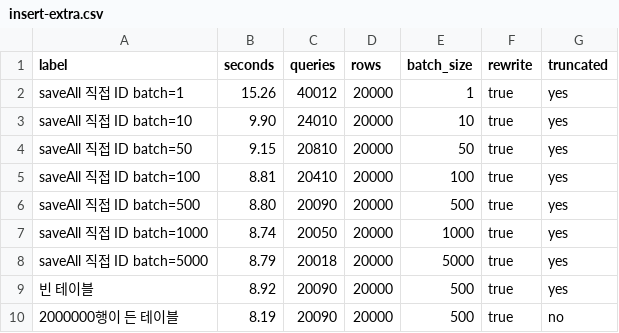
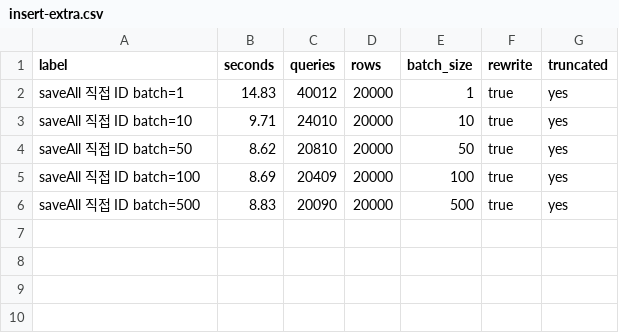
Before and after one commit to dj258255/incident-lab, a CSV file: sessions/B52-jpa-list-api/results/insert-extra.csv, drawn as a sheet.

```diff
--- a/sessions/B52-jpa-list-api/results/insert-extra.csv
+++ b/sessions/B52-jpa-list-api/results/insert-extra.csv
@@ -1,10 +1,6 @@
 label,seconds,queries,rows,batch_size,rewrite,truncated
-saveAll 직접 ID batch=1,15.26,40012,20000,1,true,yes
-saveAll 직접 ID batch=10,9.90,24010,20000,10,true,yes
-saveAll 직접 ID batch=50,9.15,20810,20000,50,true,yes
-saveAll 직접 ID batch=100,8.81,20410,20000,100,true,yes
-saveAll 직접 ID batch=500,8.80,20090,20000,500,true,yes
-saveAll 직접 ID batch=1000,8.74,20050,20000,1000,true,yes
-saveAll 직접 ID batch=5000,8.79,20018,20000,5000,true,yes
-빈 테이블,8.92,20090,20000,500,true,yes
-2000000행이 든 테이블,8.19,20090,20000,500,true,no
+saveAll 직접 ID batch=1,14.83,40012,20000,1,true,yes
+saveAll 직접 ID batch=10,9.71,24010,20000,10,true,yes
+saveAll 직접 ID batch=50,8.62,20810,20000,50,true,yes
+saveAll 직접 ID batch=100,8.69,20409,20000,100,true,yes
+saveAll 직접 ID batch=500,8.83,20090,20000,500,true,yes
```
Also changed, not shown: 3 other files.
